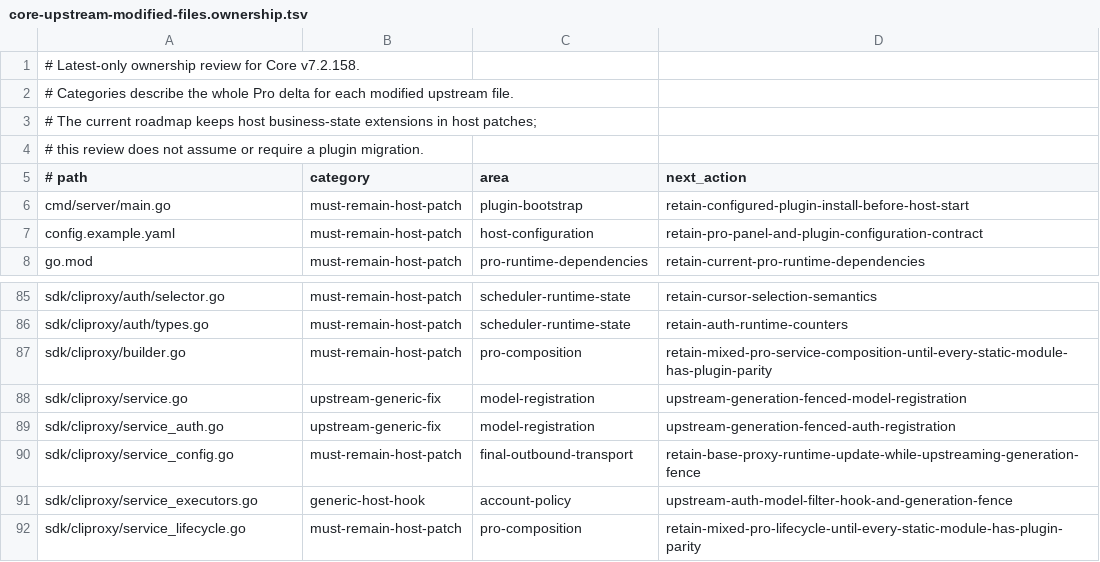
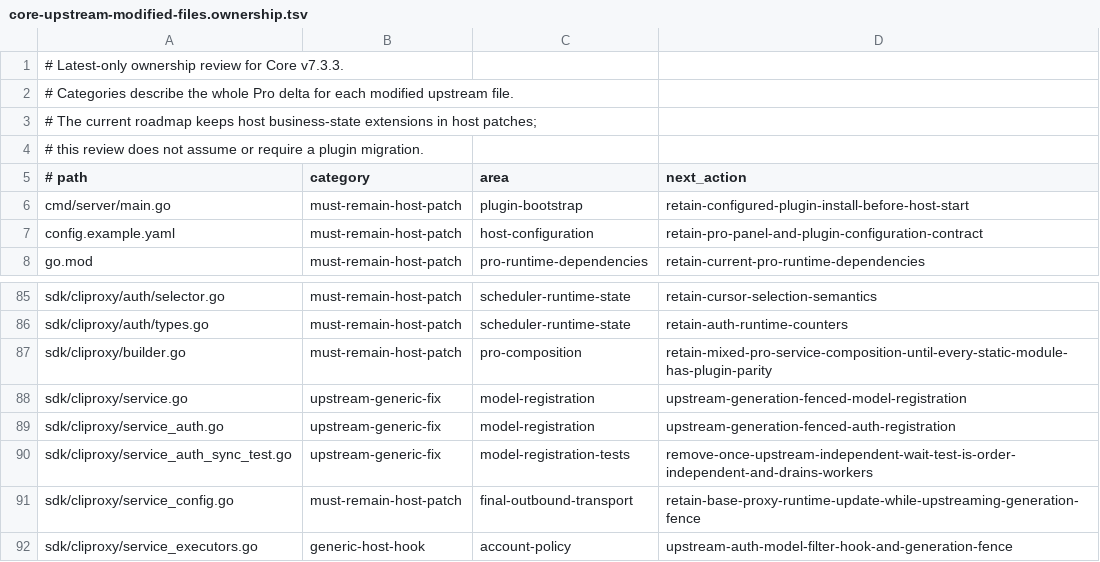
Before and after one commit to ssfun/CLIProxyAPI-Pro, a TSV file: scripts/validation/contracts/core-upstream-modified-files.ownership.tsv, drawn as a sheet; only a part is shown, gaps mark what is left out; the shorter side is filled out with more unchanged rows.

Commit message:
fix(core): adapt v7.3.3 auth registration and stabilize batch test
Preserve upstream generation guards when injecting registration contexts. Make the upstream batch-wait regression independent of worker order and drain workers before cleanup to prevent contamination of subsequent tests.

Model-registration patch exits when upstream supplies equivalent fencing. Test patch exits when upstream fixes order dependence and cleanup. Validated clean Core replay, atomicity, race suites, 20 repeated scenarios, and both server builds.

```diff
--- a/scripts/validation/contracts/core-upstream-modified-files.ownership.tsv
+++ b/scripts/validation/contracts/core-upstream-modified-files.ownership.tsv
@@ -1,2 +1,2 @@
-# Latest-only ownership review for Core v7.2.158.
+# Latest-only ownership review for Core v7.3.3.
 # Categories describe the whole Pro delta for each modified upstream file.
@@ -89,2 +89,3 @@ sdk/cliproxy/service.go	upstream-generic-fix	model-registration	upstream-generat
 sdk/cliproxy/service_auth.go	upstream-generic-fix	model-registration	upstream-generation-fenced-auth-registration
+sdk/cliproxy/service_auth_sync_test.go	upstream-generic-fix	model-registration-tests	remove-once-upstream-independent-wait-test-is-order-independent-and-drains-workers
 sdk/cliproxy/service_config.go	must-remain-host-patch	final-outbound-transport	retain-base-proxy-runtime-update-while-upstreaming-generation-fence
```
Also changed, not shown: 3 other files.
